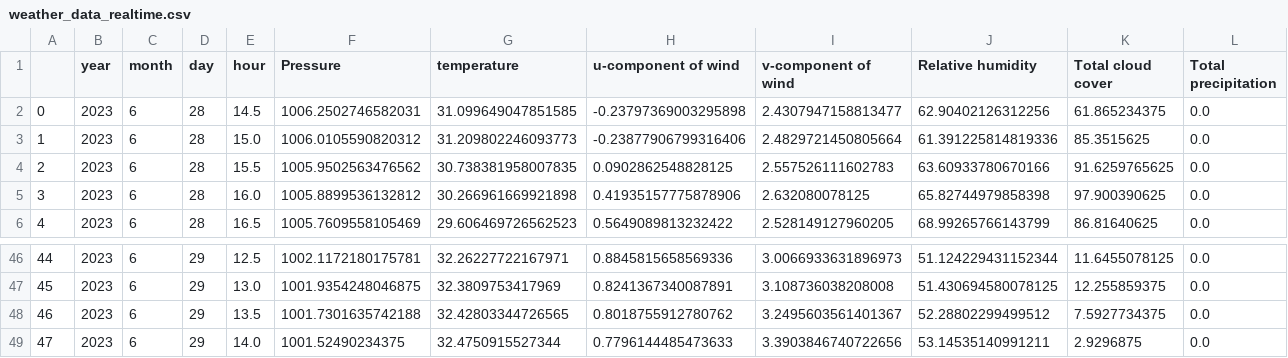
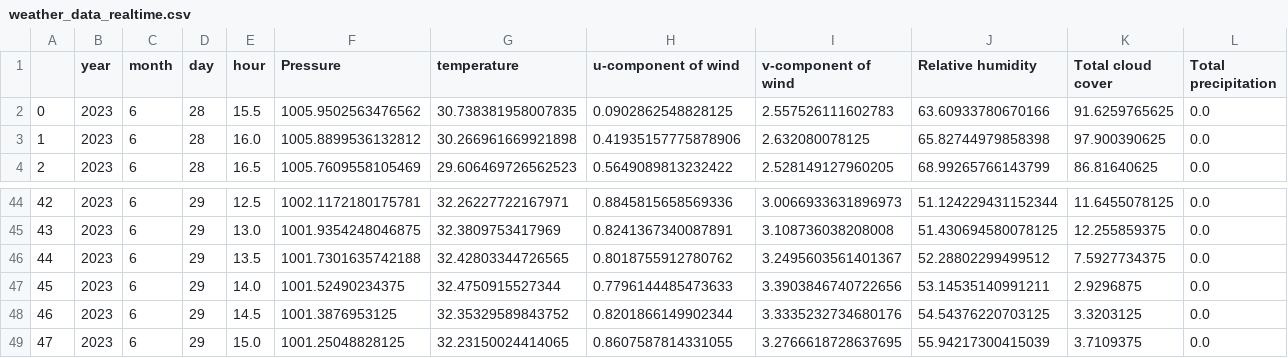
Before and after one commit to SmartGridLab/battery-control-by-reinforcement-learning, a CSV file: Battery-Control-By-Reinforcement-Learning/weather_data_realtime.csv, drawn as a sheet; only a part is shown, gaps mark what is left out; removed rows and columns are numbered as before the commit, all else as after; rows hold the shown columns only; the diff names each change by its address in the sheet, - before the commit and + after, or states it on an @@ line.

```diff
--- a/Battery-Control-By-Reinforcement-Learning/weather_data_realtime.csv
+++ b/Battery-Control-By-Reinforcement-Learning/weather_data_realtime.csv
-row 2: 0 | 2023 | 6 | 28 | 14.5 | 1006.2502746582031 | 31.099649047851585 | -0.23797369003295898 | 2.4307947158813477 | 62.90402126312256 | 61.865234375 | 0.0
-row 3: 1 | 2023 | 6 | 28 | 15.0 | 1006.0105590820312 | 31.209802246093773 | -0.23877906799316406 | 2.4829721450805664 | 61.391225814819336 | 85.3515625 | 0.0
@@ column A renumbered between rows 2 and 47 @@
+row 48: 46 | 2023 | 6 | 29 | 14.5 | 1001.3876953125 | 32.35329589843752 | 0.8201866149902344 | 3.3335232734680176 | 54.54376220703125 | 3.3203125 | 0.0
+row 49: 47 | 2023 | 6 | 29 | 15.0 | 1001.25048828125 | 32.23150024414065 | 0.8607587814331055 | 3.2766618728637695 | 55.94217300415039 | 3.7109375 | 0.0
```
Also changed, not shown: Battery-Control-By-Reinforcement-Learning/price_predict.csv, Battery-Control-By-Reinforcement-Learning/pv_predict.csv, 6 other files.
